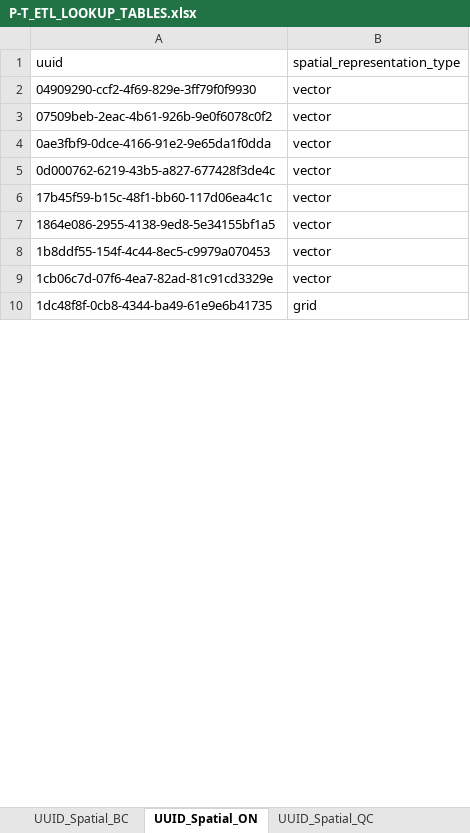
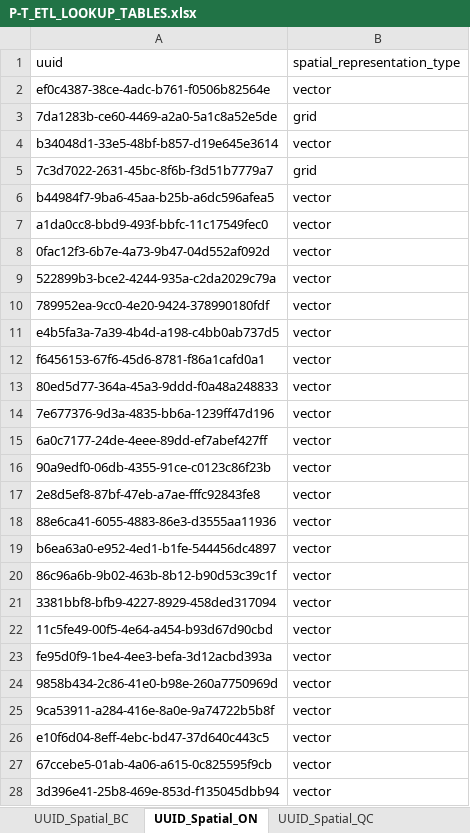
Before and after one commit to federal-geospatial-platform/fgp-metadata-proxy, an Excel workbook: FME_files/LOOKUP_TABLES/P-T_ETL_LOOKUP_TABLES.xlsx, sheet UUID_Spatial_ON, drawn as a sheet; only a part is shown; values as stored, in another font and other column widths than the file's, no borders; removed rows and columns are numbered as before the commit, all else as after; the diff covers the shown part only; the diff names each change by its address in the sheet, - before the commit and + after, or states it on an @@ line.

```diff
--- a/FME_files/LOOKUP_TABLES/P-T_ETL_LOOKUP_TABLES.xlsx (sheet UUID_Spatial_ON)
+++ b/FME_files/LOOKUP_TABLES/P-T_ETL_LOOKUP_TABLES.xlsx (sheet UUID_Spatial_ON)
+row 2: ef0c4387-38ce-4adc-b761-f0506b82564e | vector
+row 3: 7da1283b-ce60-4469-a2a0-5a1c8a52e5de | grid
+row 4: b34048d1-33e5-48bf-b857-d19e645e3614 | vector
+row 5: 7c3d7022-2631-45bc-8f6b-f3d51b7779a7 | grid
+row 6: b44984f7-9ba6-45aa-b25b-a6dc596afea5 | vector
+row 7: a1da0cc8-bbd9-493f-bbfc-11c17549fec0 | vector
+row 8: 0fac12f3-6b7e-4a73-9b47-04d552af092d | vector
+row 9: 522899b3-bce2-4244-935a-c2da2029c79a | vector
-A10 (uuid): 04909290-ccf2-4f69-829e-3ff79f0f9930
+A10 (uuid): 789952ea-9cc0-4e20-9424-378990180fdf
+row 11: e4b5fa3a-7a39-4b4d-a198-c4bb0ab737d5 | vector
+row 12: f6456153-67f6-45d6-8781-f86a1cafd0a1 | vector
+row 13: 80ed5d77-364a-45a3-9ddd-f0a48a248833 | vector
+row 14: 7e677376-9d3a-4835-bb6a-1239ff47d196 | vector
+row 15: 6a0c7177-24de-4eee-89dd-ef7abef427ff | vector
-A16 (uuid): 07509beb-2eac-4b61-926b-9e0f6078c0f2
+A16 (uuid): 90a9edf0-06db-4355-91ce-c0123c86f23b
+row 17: 2e8d5ef8-87bf-47eb-a7ae-fffc92843fe8 | vector
+row 18: 88e6ca41-6055-4883-86e3-d3555aa11936 | vector
-A19 (uuid): 0ae3fbf9-0dce-4166-91e2-9e65da1f0dda
+A19 (uuid): b6ea63a0-e952-4ed1-b1fe-544456dc4897
+row 20: 86c96a6b-9b02-463b-8b12-b90d53c39c1f | vector
-A21 (uuid): 0d000762-6219-43b5-a827-677428f3de4c
+A21 (uuid): 3381bbf8-bfb9-4227-8929-458ded317094
-A22 (uuid): 17b45f59-b15c-48f1-bb60-117d06ea4c1c
+A22 (uuid): 11c5fe49-00f5-4e64-a454-b93d67d90cbd
+row 23: fe95d0f9-1be4-4ee3-befa-3d12acbd393a | vector
-A24 (uuid): 1864e086-2955-4138-9ed8-5e34155bf1a5
+A24 (uuid): 9858b434-2c86-41e0-b98e-260a7750969d
+row 25: 9ca53911-a284-416e-8a0e-9a74722b5b8f | vector
-A26 (uuid): 1b8ddf55-154f-4c44-8ec5-c9979a070453
+A26 (uuid): e10f6d04-8eff-4ebc-bd47-37d640c443c5
-A27 (uuid): 1cb06c7d-07f6-4ea7-82ad-81c91cd3329e
+A27 (uuid): 67ccebe5-01ab-4a06-a615-0c825595f9cb
-row 10: 1dc48f8f-0cb8-4344-ba49-61e9e6b41735 | grid
+row 28: 3d396e41-25b8-469e-853d-f135045dbb94 | vector
```
Also changed, not shown: 8 added rows, 12 removed rows and 44 edited cells elsewhere in this sheet, sheet GeospatialValidation, sheet Format, sheet Default_ON, other sheet tabs, 5 other files.
